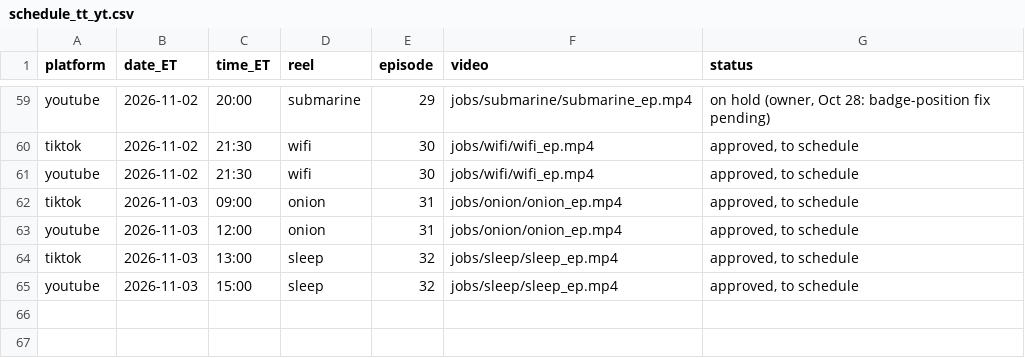
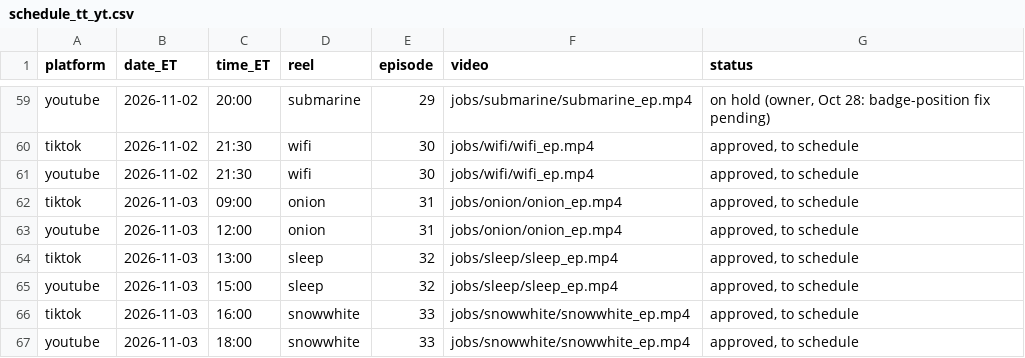
Before and after one commit to jiewei190-arch/reel-render, a CSV file: handoff/schedule_tt_yt.csv, drawn as a sheet; only a part is shown, gaps mark what is left out; the diff names each change by its address in the sheet, - before the commit and + after, or states it on an @@ line.

```diff
--- a/handoff/schedule_tt_yt.csv
+++ b/handoff/schedule_tt_yt.csv
+row 66: tiktok | 2026-11-03 | 16:00 | snowwhite | 33 | jobs/snowwhite/snowwhite_ep.mp4 | approved, to schedule
+row 67: youtube | 2026-11-03 | 18:00 | snowwhite | 33 | jobs/snowwhite/snowwhite_ep.mp4 | approved, to schedule
```
Also changed, not shown: handoff/episodes.csv, handoff/series.csv, 20 other files.
